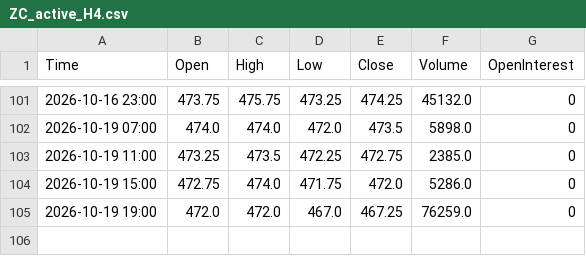
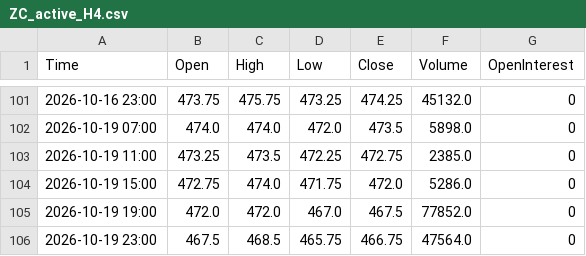
Before and after one commit to Thang-Cbot/dashboard, a CSV file: Data/output/ZC_active_H4.csv, drawn as a sheet; only a part is shown, gaps mark what is left out.

```diff
--- a/Data/output/ZC_active_H4.csv
+++ b/Data/output/ZC_active_H4.csv
@@ -104,2 +104,3 @@ Time,Open,High,Low,Close,Volume,OpenInterest
 2026-10-19 15:00,472.75,474.0,471.75,472.0,5286.0,0
-2026-10-19 19:00,472.0,472.0,467.0,467.25,76259.0,0
+2026-10-19 19:00,472.0,472.0,467.0,467.5,77852.0,0
+2026-10-19 23:00,467.5,468.5,465.75,466.75,47564.0,0
```
Also changed, not shown: Data/output/ZW_active_H4.csv, 3 other files.
